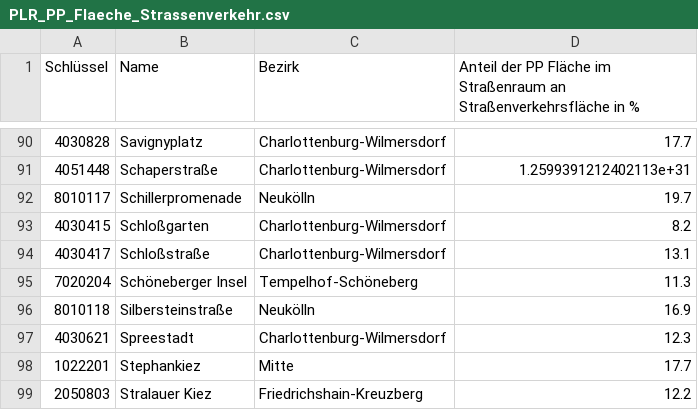
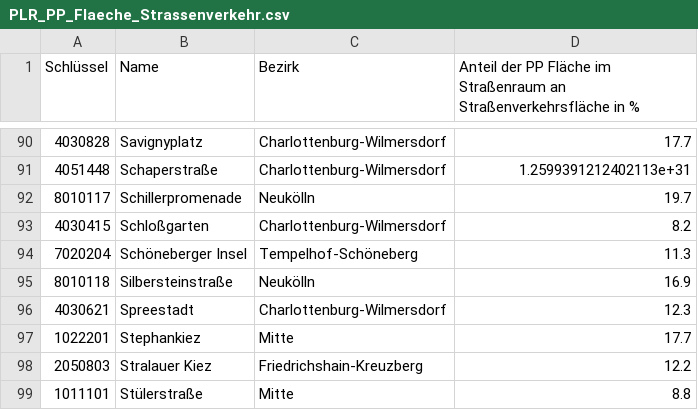
Before and after one commit to hanshack/parkplatztransform-data-analysis, a CSV file: data/out/PLR_PP_Flaeche_Strassenverkehr.csv, drawn as a sheet; only a part is shown, gaps mark what is left out; the shorter side is filled out with more unchanged rows.

```diff
--- a/data/out/PLR_PP_Flaeche_Strassenverkehr.csv
+++ b/data/out/PLR_PP_Flaeche_Strassenverkehr.csv
@@ -93,3 +93,2 @@ Schlüssel,Name,Bezirk,Anteil der PP Fläche im Straßenraum an Straßenverkehrs
 4030415,Schloßgarten,Charlottenburg-Wilmersdorf,8.2
-4030417,Schloßstraße,Charlottenburg-Wilmersdorf,13.1
 7020204,Schöneberger Insel,Tempelhof-Schöneberg,11.3
```
Also changed, not shown: data/out/PLR_PP_Durchschnitt.csv, data/out/PLR_Vergleich_PP_Gruenflaeche.csv, 5 other files.
